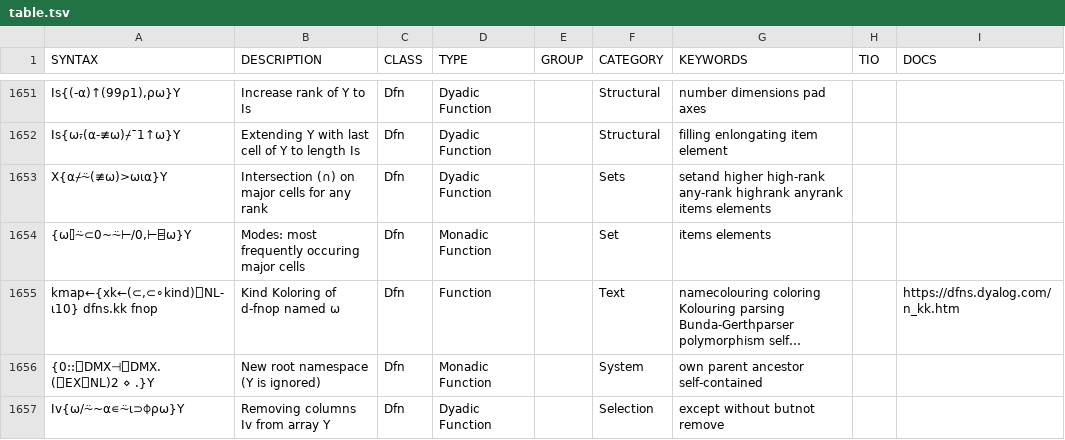
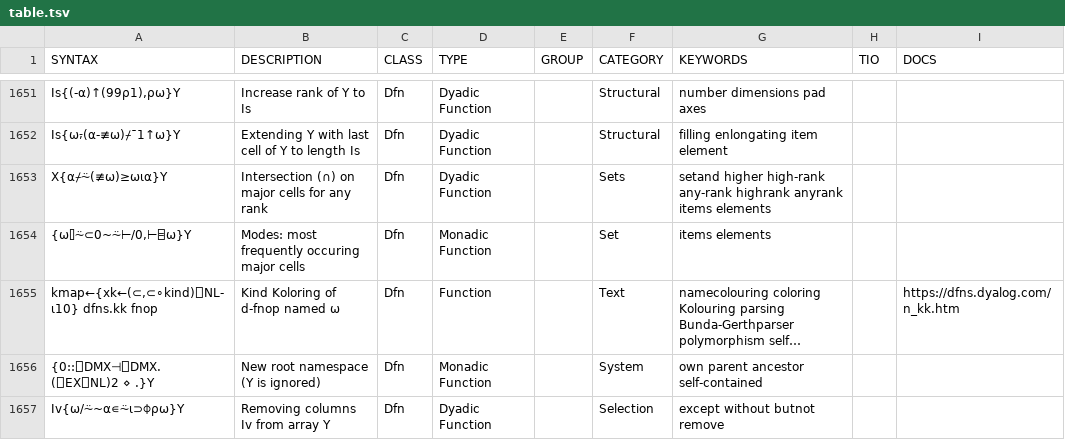
Before and after one commit to abrudz/aplcart, a TSV file: table.tsv, drawn as a sheet; only a part is shown, gaps mark what is left out; long unchanged cells end in ….

Commit message:
typo

```diff
--- a/table.tsv
+++ b/table.tsv
@@ -1652,3 +1652,3 @@ Is{(-⍺)↑(99⍴1),⍴⍵}Y	Increase rank of Y to Is	Dfn	Dyadic Function		Stru
 Is{⍵⍪(⍺-≢⍵)⌿¯1↑⍵}Y	Extending Y with last cell of Y to length Is	Dfn	Dyadic Function		Structural	filling enlongating item element		
-X{⍺⌿⍨(≢⍵)>⍵⍳⍺}Y	Intersection (∩) on major cells for any rank	Dfn	Dyadic Function		Sets	setand higher high-rank any-rank highrank anyrank items elements		
+X{⍺⌿⍨(≢⍵)≥⍵⍳⍺}Y	Intersection (∩) on major cells for any rank	Dfn	Dyadic Function		Sets	setand higher high-rank any-rank highrank anyrank items elements		
 {⍵⌷⍨⊂0~⍨⊢/0,⊢⌸⍵}Y	Modes: most frequently occuring major cells	Dfn	Monadic Function		Set	items elements		
```
